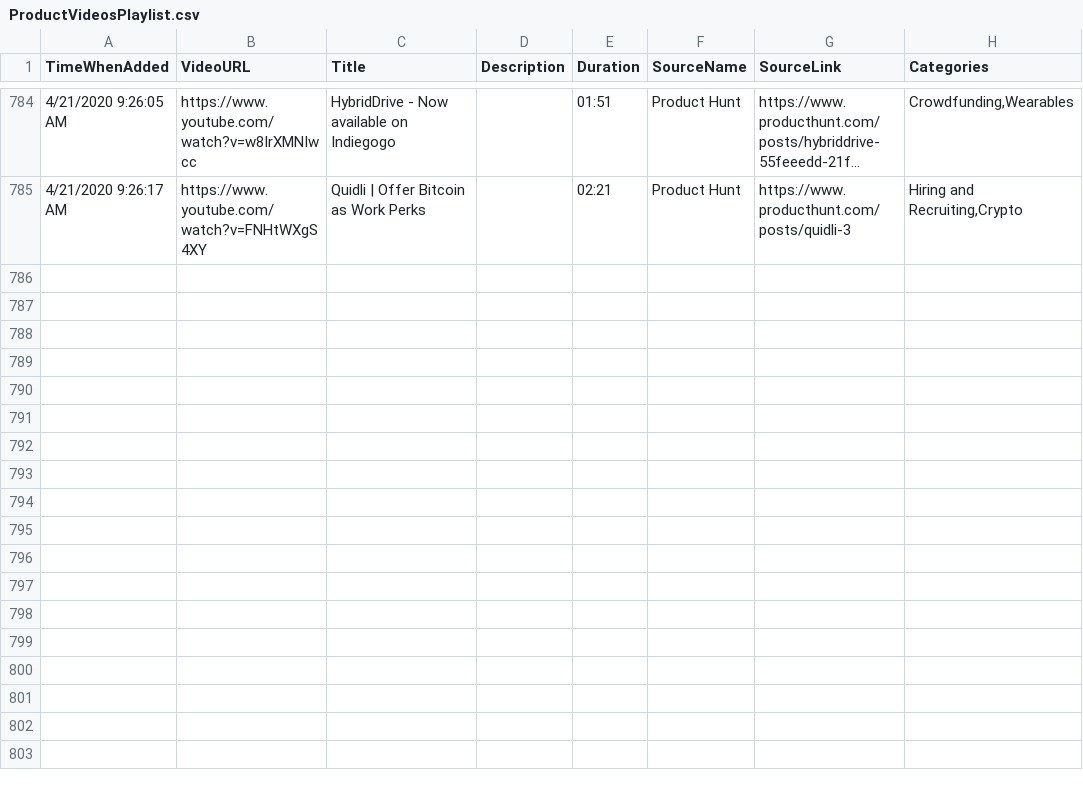
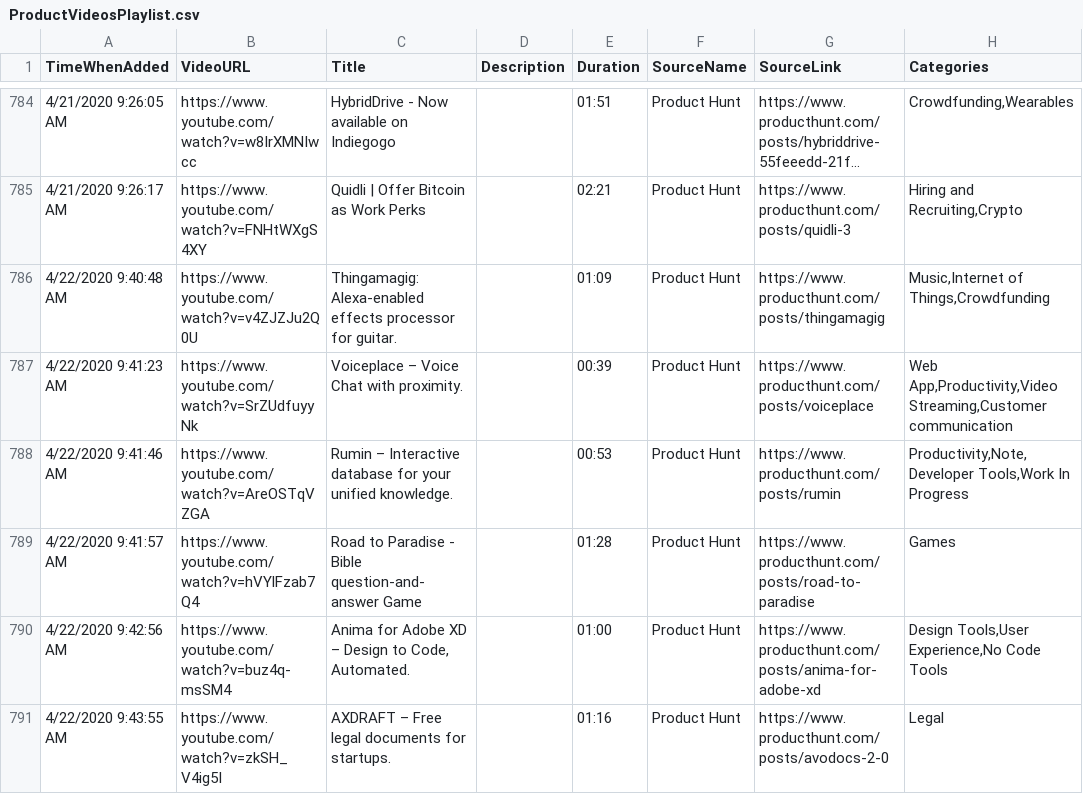
Before and after one commit to productvideostv/website, a CSV file: ProductVideosPlaylist.csv, drawn as a sheet; only a part is shown, gaps mark what is left out; long unchanged cells end in …; the diff names each change by its address in the sheet, - before the commit and + after, or states it on an @@ line.

Commit message:
PH for today.

```diff
--- a/ProductVideosPlaylist.csv
+++ b/ProductVideosPlaylist.csv
+row 786: 4/22/2020 9:40:48 AM | https://www.youtube.com/watch?v=v4ZJZJu2Q0U | Thingamagig: Alexa-enabled effects processor for guitar. |  | 01:09 | Product Hunt | https://www.producthunt.com/posts/thingamagig | Music,Internet of Things,Crowdfunding
+row 787: 4/22/2020 9:41:23 AM | https://www.youtube.com/watch?v=SrZUdfuyyNk | Voiceplace – Voice Chat with proximity. |  | 00:39 | Product Hunt | https://www.producthunt.com/posts/voiceplace | Web App,Productivity,Video Streaming,Customer communication
+row 788: 4/22/2020 9:41:46 AM | https://www.youtube.com/watch?v=AreOSTqVZGA | Rumin – Interactive database for your unified knowledge. |  | 00:53 | Product Hunt | https://www.producthunt.com/posts/rumin | Productivity,Note,Developer Tools,Work In Progress
+row 789: 4/22/2020 9:41:57 AM | https://www.youtube.com/watch?v=hVYlFzab7Q4 | Road to Paradise - Bible question-and-answer Game |  | 01:28 | Product Hunt | https://www.producthunt.com/posts/road-to-paradise | Games
+row 790: 4/22/2020 9:42:56 AM | https://www.youtube.com/watch?v=buz4q-msSM4 | Anima for Adobe XD – Design to Code, Automated. |  | 01:00 | Product Hunt | https://www.producthunt.com/posts/anima-for-adobe-xd | Design Tools,User Experience,No Code Tools
+row 791: 4/22/2020 9:43:55 AM | https://www.youtube.com/watch?v=zkSH_V4ig5I | AXDRAFT – Free legal documents for startups. |  | 01:16 | Product Hunt | https://www.producthunt.com/posts/avodocs-2-0 | Legal
```
